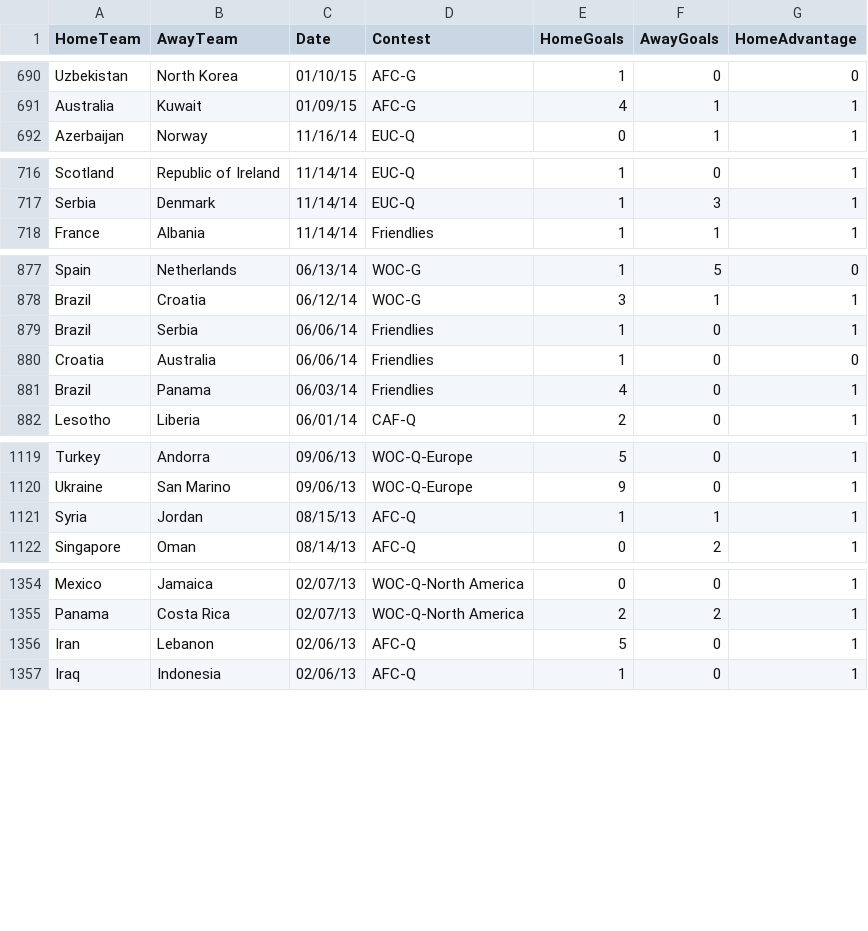
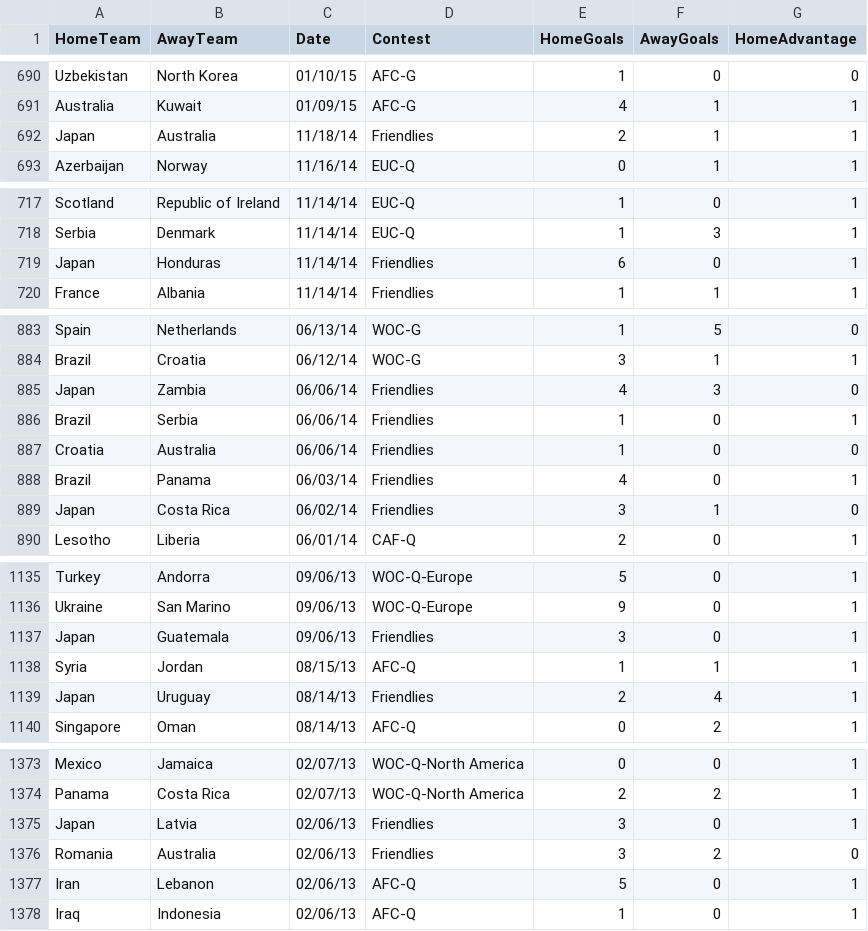
Before and after one commit to thezane/soccer-predictions, a CSV file: data/matches.csv, drawn as a sheet; only a part is shown, gaps mark what is left out; the diff covers the shown part only; the diff names each change by its address in the sheet, - before the commit and + after, or states it on an @@ line.

Commit message:
data

```diff
--- a/data/matches.csv
+++ b/data/matches.csv
+row 692: Japan | Australia | 11/18/14 | Friendlies | 2 | 1 | 1
+row 719: Japan | Honduras | 11/14/14 | Friendlies | 6 | 0 | 1
+row 885: Japan | Zambia | 06/06/14 | Friendlies | 4 | 3 | 0
+row 889: Japan | Costa Rica | 06/02/14 | Friendlies | 3 | 1 | 0
+row 1137: Japan | Guatemala | 09/06/13 | Friendlies | 3 | 0 | 1
+row 1139: Japan | Uruguay | 08/14/13 | Friendlies | 2 | 4 | 1
+row 1375: Japan | Latvia | 02/06/13 | Friendlies | 3 | 0 | 1
+row 1376: Romania | Australia | 02/06/13 | Friendlies | 3 | 2 | 0
```
Also changed, not shown: 13 added rows elsewhere in this file, 4 other files.
